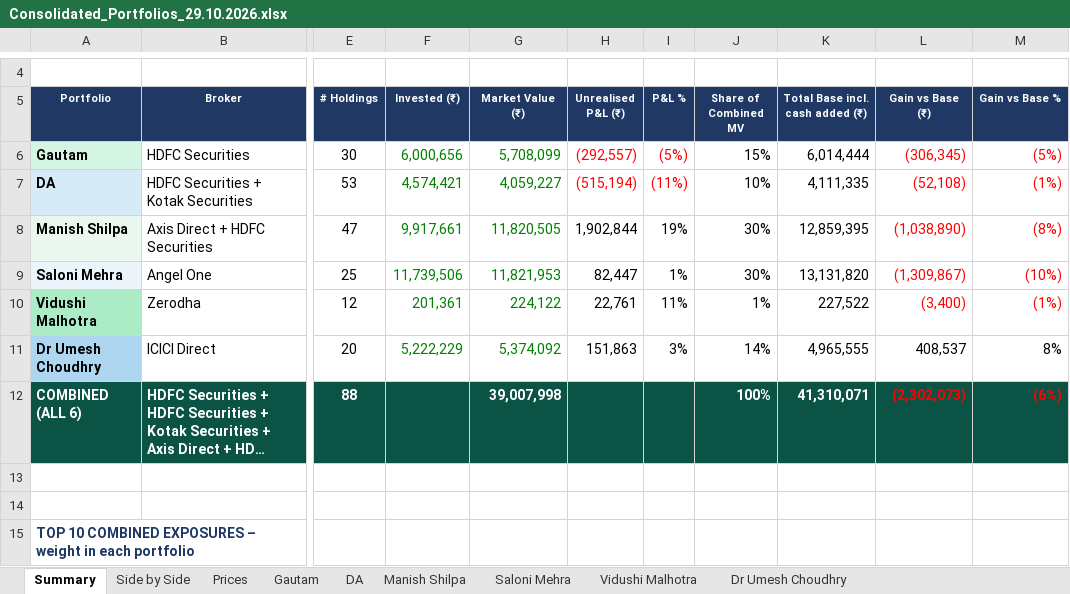
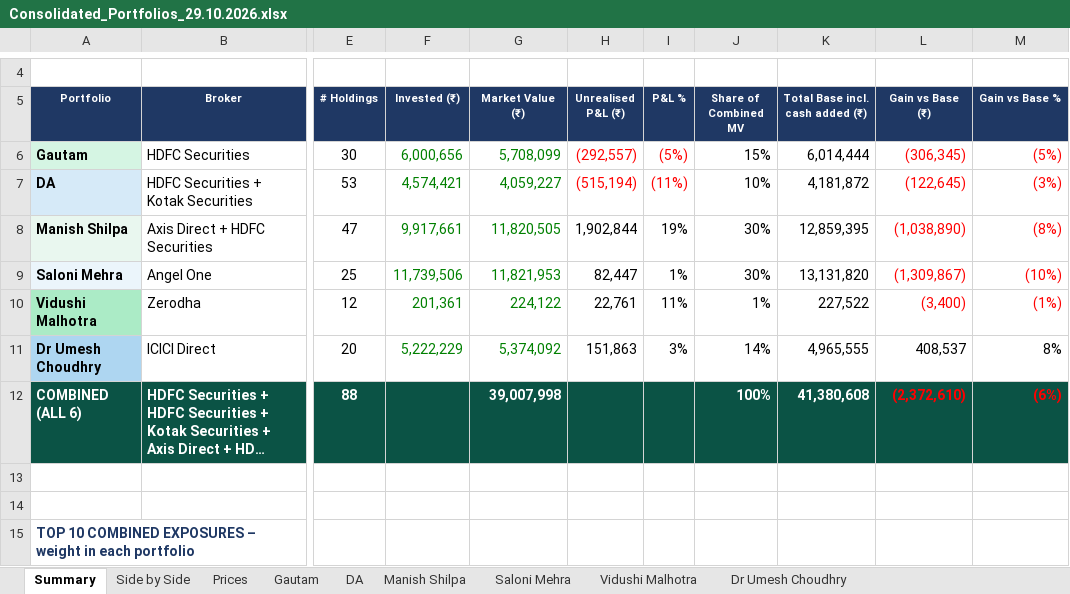
Before and after one commit to adeeparora/Portfolio-Consolidation-, an Excel workbook: Consolidated_Portfolios_29.10.2026.xlsx, sheet Summary, drawn as a sheet; only a part is shown, gaps mark what is left out; long unchanged cells end in …; values as stored, in another font and other column widths than the file's, no borders; the diff names each change by its address in the sheet, - before the commit and + after, or states it on an @@ line.

```diff
--- a/Consolidated_Portfolios_29.10.2026.xlsx (sheet Summary)
+++ b/Consolidated_Portfolios_29.10.2026.xlsx (sheet Summary)
-K7 (Total Base incl. cash added (₹)): 4,111,335
+K7 (Total Base incl. cash added (₹)): 4,181,872
-L7 (Gain vs Base (₹)): (52,108)
+L7 (Gain vs Base (₹)): (122,645)
-M7 (Gain vs Base %): (1%)
+M7 (Gain vs Base %): (3%)
-K12 (Total Base incl. cash added (₹)): 41,310,071
+K12 (Total Base incl. cash added (₹)): 41,380,608
-L12 (Gain vs Base (₹)): (2,302,073)
+L12 (Gain vs Base (₹)): (2,372,610)
```
Also changed, not shown: sheet DA.
